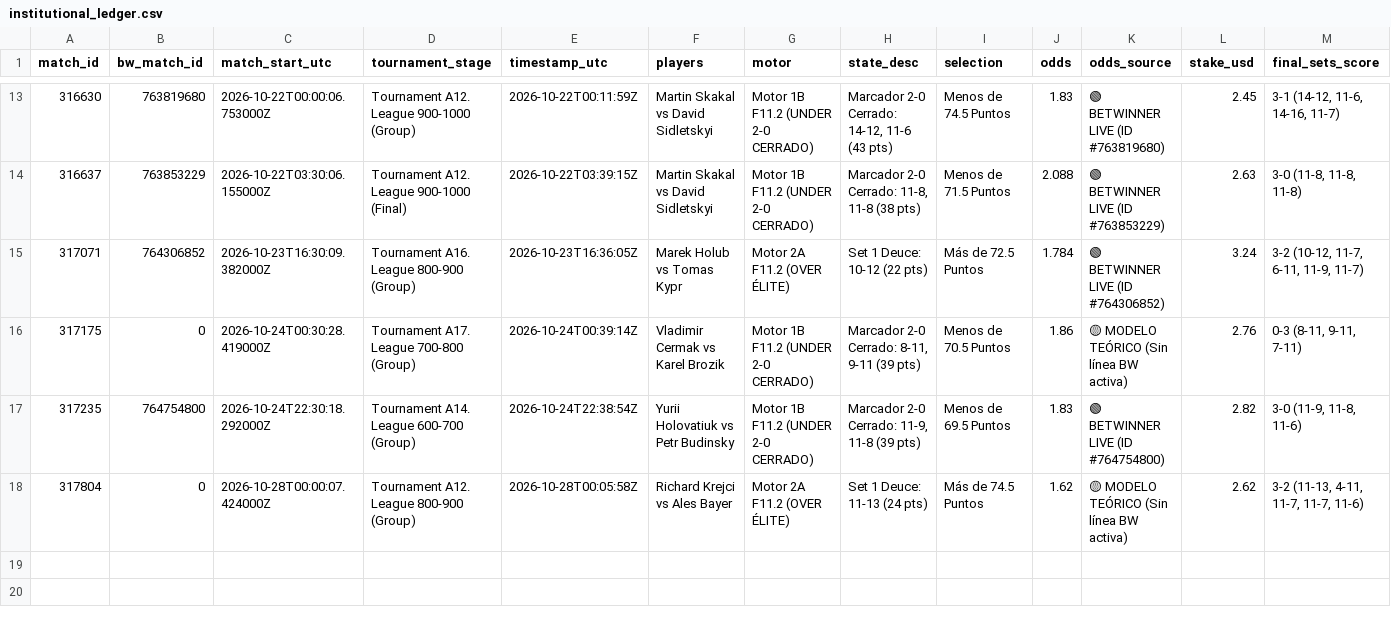
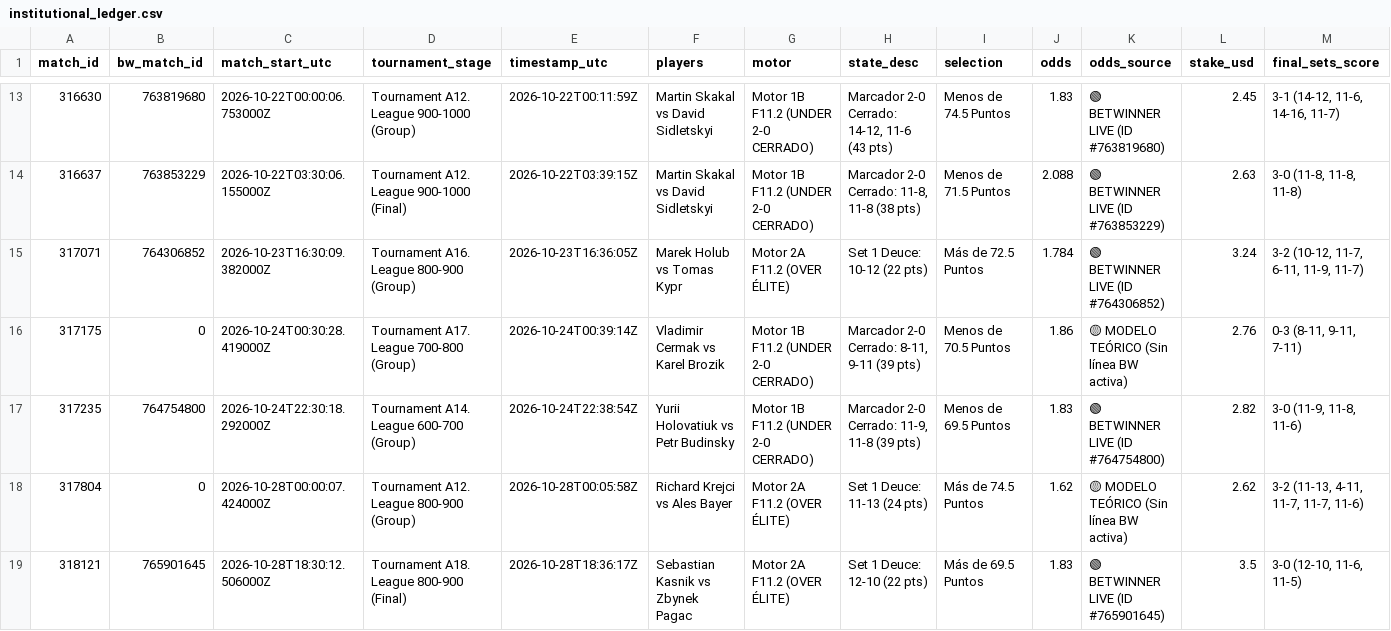
Before and after one commit to Blessed-200/core-telemetry-sync, a CSV file: institutional_ledger.csv, drawn as a sheet; only a part is shown, gaps mark what is left out; rows hold the shown columns only; the diff names each change by its address in the sheet, - before the commit and + after, or states it on an @@ line.

Commit message:
chore: sync LineMetrics state and odds ticks

```diff
--- a/institutional_ledger.csv
+++ b/institutional_ledger.csv
+row 19: 318121 | 765901645 | 2026-10-28T18:30:12.506000Z | Tournament A18. League 800-900 (Final) | 2026-10-28T18:36:17Z | Sebastian Kasnik vs Zbynek Pagac | Motor 2A F11.2 (OVER ÉLITE) | Set 1 Deuce: 12-10 (22 pts) | Más de 69.5 Puntos | 1.83 | 🟢 BETWINNER LIVE (ID #765901645) | 3.5 | 3-0 (12-10, 11-6, 11-5)
```
Also changed, not shown: 3 other files.
